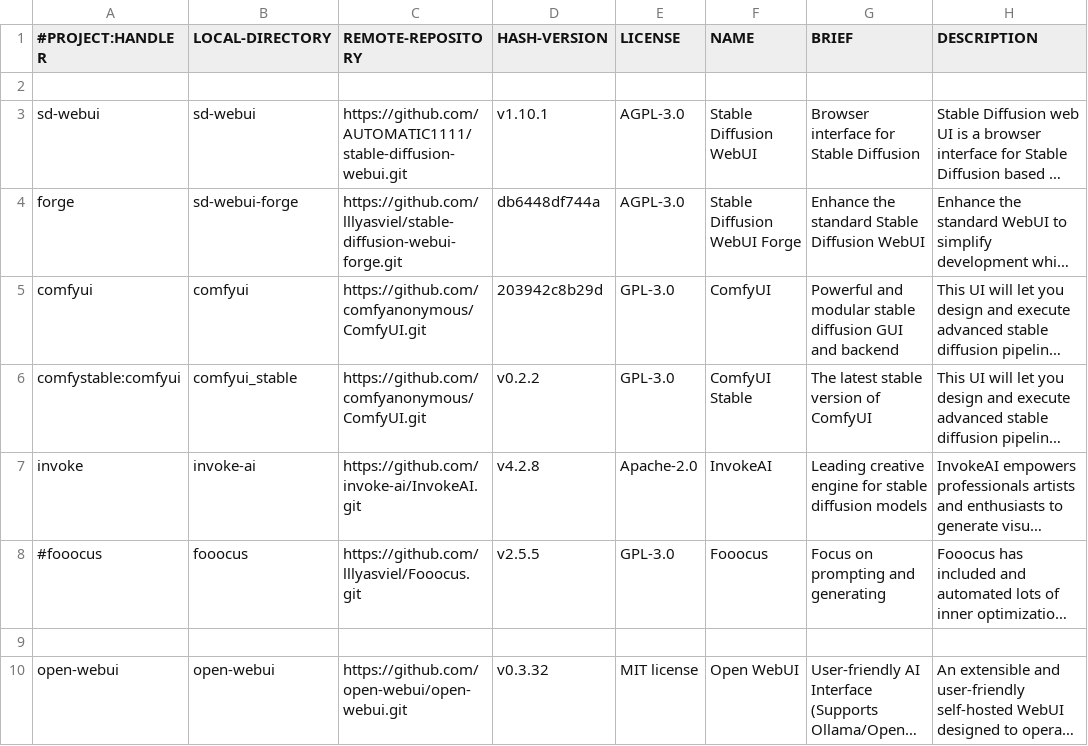
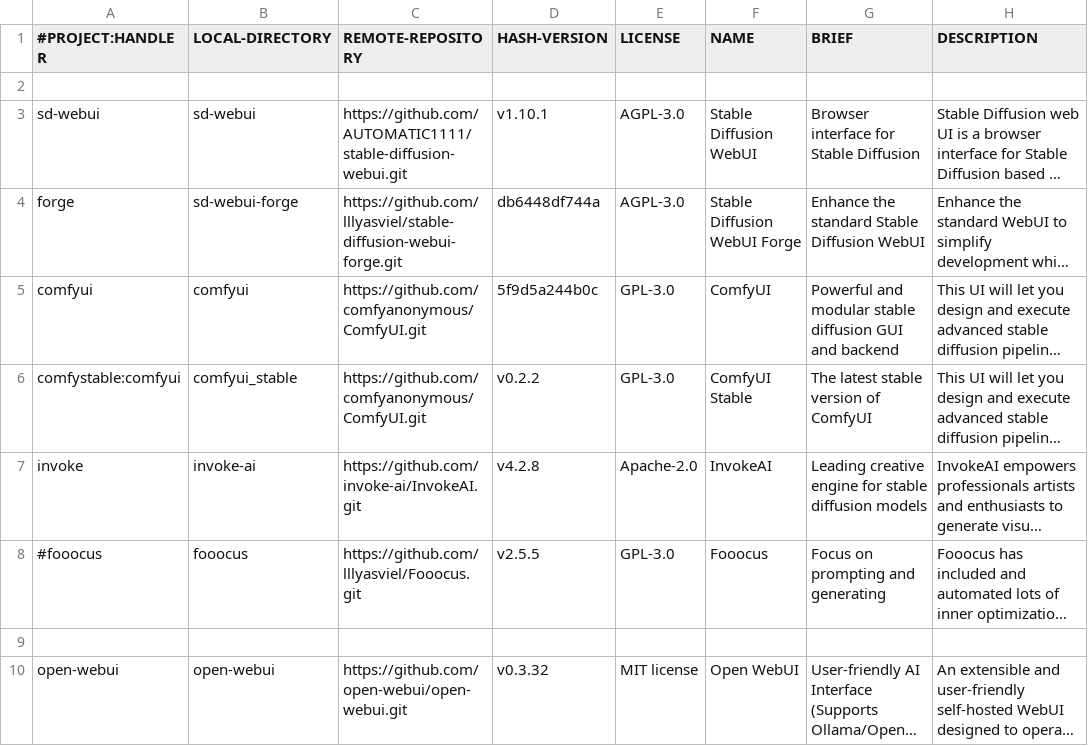
Before and after one commit to martin-rizzo/AIMan, a CSV file: System/handlers/00_database.csv, drawn as a sheet; only a part is shown; long unchanged cells end in …; the diff names each change by its address in the sheet, - before the commit and + after, or states it on an @@ line.

```diff
--- a/System/handlers/00_database.csv
+++ b/System/handlers/00_database.csv
-D5 (HASH-VERSION): 203942c8b29d
+D5 (HASH-VERSION): 5f9d5a244b0c
```
Also changed, not shown: 4 other files.
